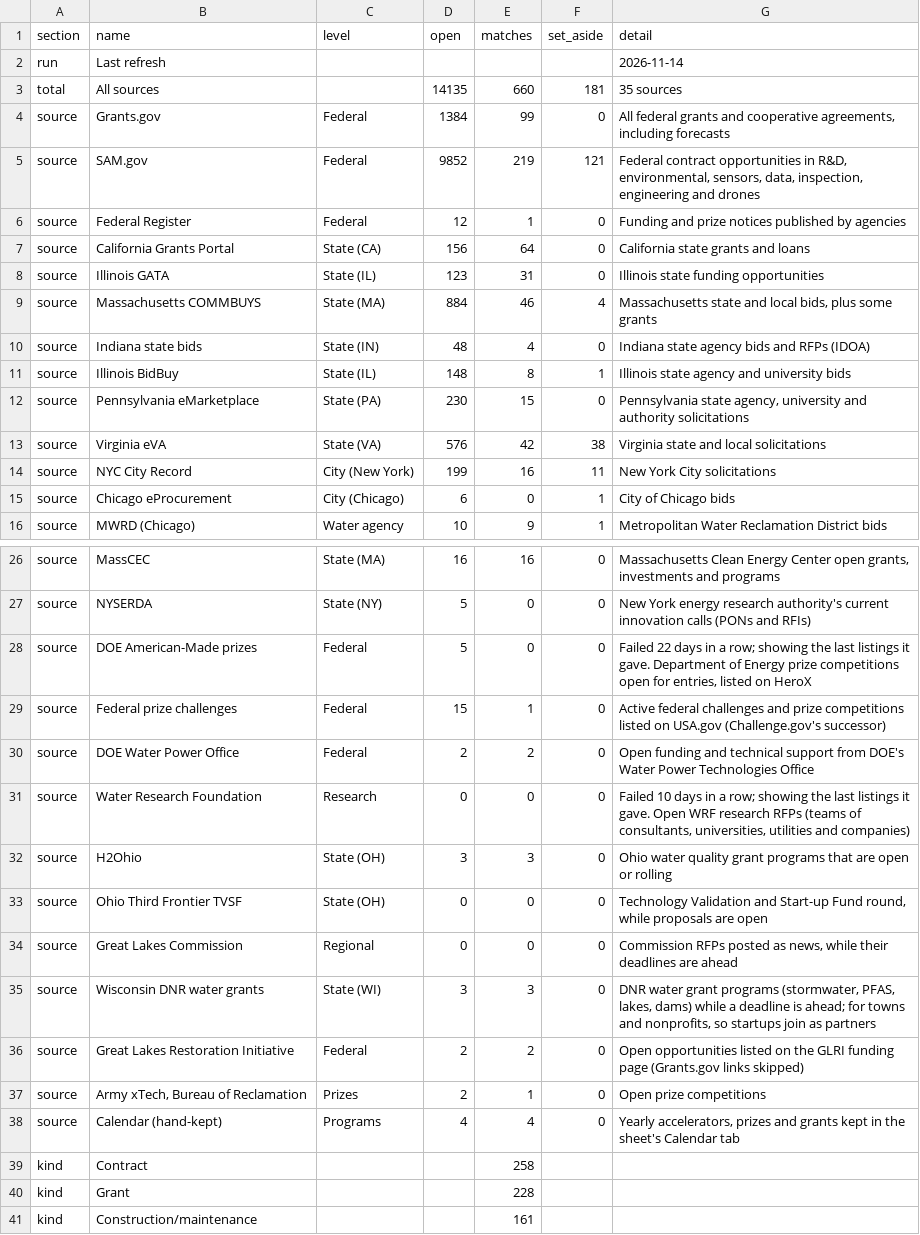
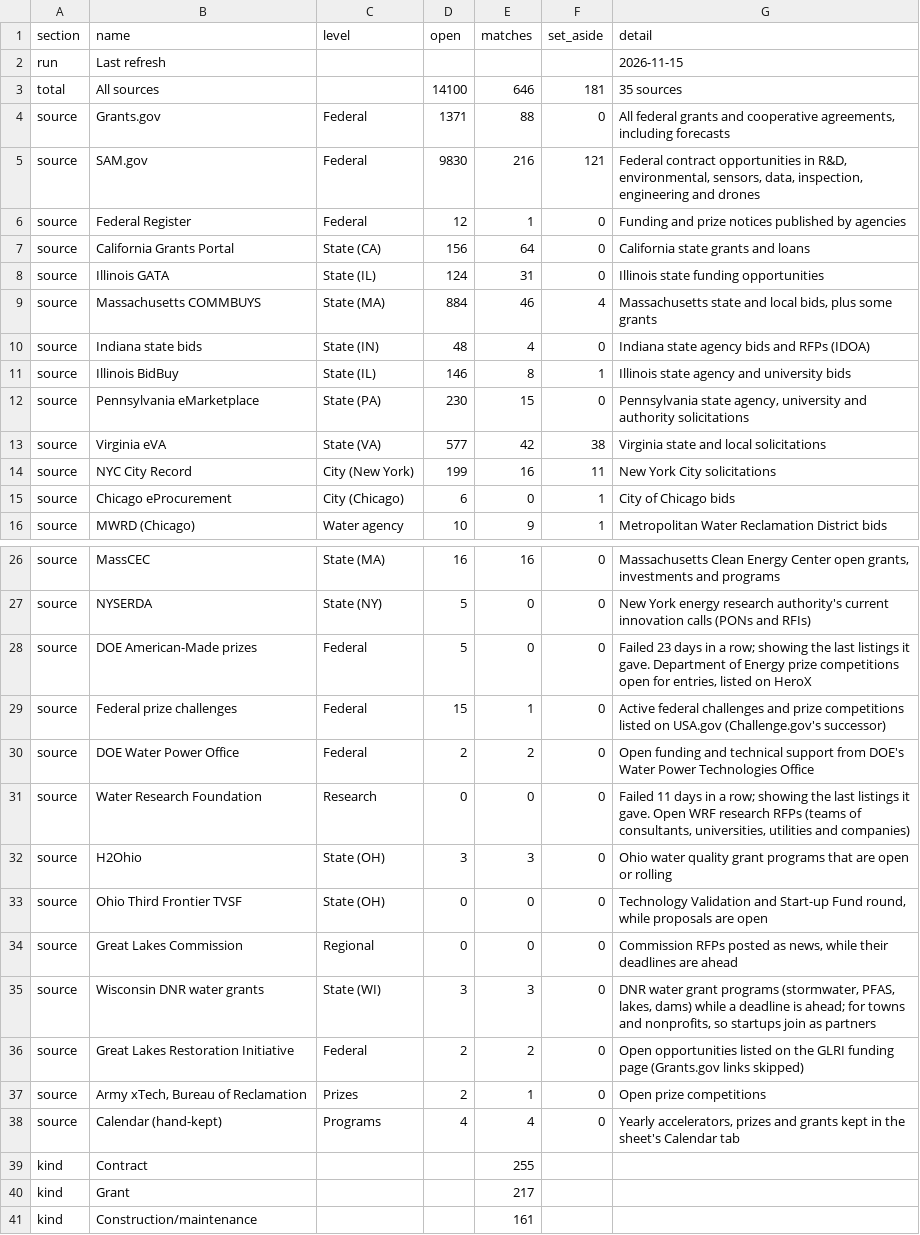
Before and after one commit to gauravshikhargandhi-web/glia-funding-tracker, a CSV file: data/summary.csv, drawn as a sheet; only a part is shown, gaps mark what is left out; the diff covers the shown part only.

```diff
--- a/data/summary.csv
+++ b/data/summary.csv
@@ -1,14 +1,14 @@
 section,name,level,open,matches,set_aside,detail
-run,Last refresh,,,,,2026-11-14
-total,All sources,,14135,660,181,35 sources
-source,Grants.gov,Federal,1384,99,0,"All federal grants and cooperative agreements, including forecasts"
-source,SAM.gov,Federal,9852,219,121,"Federal contract opportunities in R&D, environmental, sensors, data, inspection, engineering and drones"
+run,Last refresh,,,,,2026-11-15
+total,All sources,,14100,646,181,35 sources
+source,Grants.gov,Federal,1371,88,0,"All federal grants and cooperative agreements, including forecasts"
+source,SAM.gov,Federal,9830,216,121,"Federal contract opportunities in R&D, environmental, sensors, data, inspection, engineering and drones"
 source,Federal Register,Federal,12,1,0,Funding and prize notices published by agencies
 source,California Grants Portal,State (CA),156,64,0,California state grants and loans
-source,Illinois GATA,State (IL),123,31,0,Illinois state funding opportunities
+source,Illinois GATA,State (IL),124,31,0,Illinois state funding opportunities
 source,Massachusetts COMMBUYS,State (MA),884,46,4,"Massachusetts state and local bids, plus some grants"
 source,Indiana state bids,State (IN),48,4,0,Indiana state agency bids and RFPs (IDOA)
-source,Illinois BidBuy,State (IL),148,8,1,Illinois state agency and university bids
+source,Illinois BidBuy,State (IL),146,8,1,Illinois state agency and university bids
 source,Pennsylvania eMarketplace,State (PA),230,15,0,"Pennsylvania state agency, university and authority solicitations"
-source,Virginia eVA,State (VA),576,42,38,Virginia state and local solicitations
+source,Virginia eVA,State (VA),577,42,38,Virginia state and local solicitations
 source,NYC City Record,City (New York),199,16,11,New York City solicitations
@@ -27,6 +27,6 @@ source,MassCEC,State (MA),16,16,0,"Massachusetts Clean Energy Center open grants
 source,NYSERDA,State (NY),5,0,0,New York energy research authority's current innovation calls (PONs and RFIs)
-source,DOE American-Made prizes,Federal,5,0,0,"Failed 22 days in a row; showing the last listings it gave. Department of Energy prize competitions open for entries, listed on HeroX"
+source,DOE American-Made prizes,Federal,5,0,0,"Failed 23 days in a row; showing the last listings it gave. Department of Energy prize competitions open for entries, listed on HeroX"
 source,Federal prize challenges,Federal,15,1,0,Active federal challenges and prize competitions listed on USA.gov (Challenge.gov's successor)
 source,DOE Water Power Office,Federal,2,2,0,Open funding and technical support from DOE's Water Power Technologies Office
-source,Water Research Foundation,Research,0,0,0,"Failed 10 days in a row; showing the last listings it gave. Open WRF research RFPs (teams of consultants, universities, utilities and companies)"
+source,Water Research Foundation,Research,0,0,0,"Failed 11 days in a row; showing the last listings it gave. Open WRF research RFPs (teams of consultants, universities, utilities and companies)"
 source,H2Ohio,State (OH),3,3,0,Ohio water quality grant programs that are open or rolling
@@ -38,4 +38,4 @@ source,"Army xTech, Bureau of Reclamation",Prizes,2,1,0,Open prize competitions
 source,Calendar (hand-kept),Programs,4,4,0,"Yearly accelerators, prizes and grants kept in the sheet's Calendar tab"
-kind,Contract,,,258,,
-kind,Grant,,,228,,
+kind,Contract,,,255,,
+kind,Grant,,,217,,
 kind,Construction/maintenance,,,161,,
```
Also changed, not shown: 10 edited cells elsewhere in this file, data/filtered_out.csv, 4 other files.
